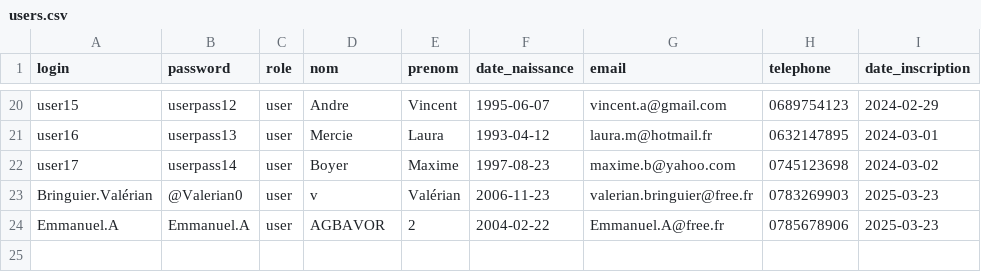
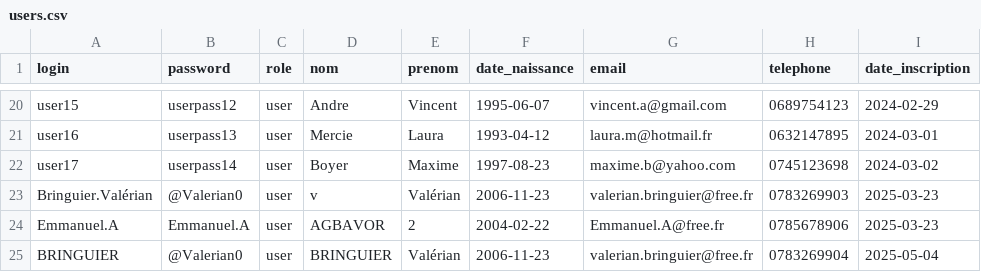
Before and after one commit to Veiixc/Click-Journey, a CSV file: Click-Journey-adem/php/data/users.csv, drawn as a sheet; only a part is shown, gaps mark what is left out.

```diff
--- a/Click-Journey-adem/php/data/users.csv
+++ b/Click-Journey-adem/php/data/users.csv
@@ -24 +24,2 @@ Bringuier.Valérian,@Valerian0,user,v,Valérian,2006-11-23,valerian.bringuier@fr
 Emmanuel.A,Emmanuel.A,user,AGBAVOR,2,2004-02-22,Emmanuel.A@free.fr,0785678906,2025-03-23
+BRINGUIER,@Valerian0,user,BRINGUIER,Valérian,2006-11-23,valerian.bringuier@free.fr,0783269904,2025-05-04
```
Also changed, not shown: 4 other files.
